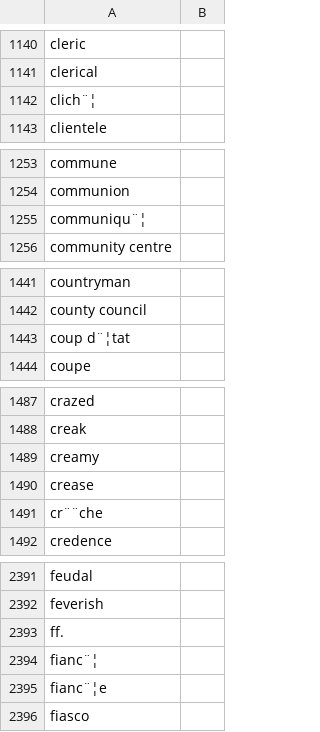
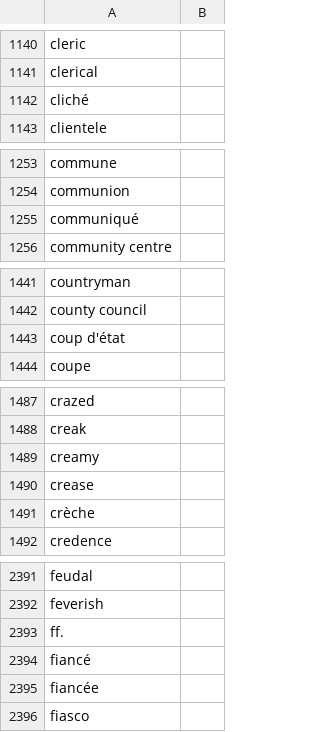
Before and after one commit to sholvoir/vocabulary, a CSV file: origin/Collins1.csv, drawn as a sheet; only a part is shown, gaps mark what is left out; the diff covers the shown part only.

```diff
--- a/origin/Collins1.csv
+++ b/origin/Collins1.csv
@@ -1141,3 +1141,3 @@ cleric
 clerical	
-clich¨¦	
+cliché	
 clientele	
@@ -1254,3 +1254,3 @@ commune
 communion	
-communiqu¨¦	
+communiqué	
 community centre	
@@ -1442,3 +1442,3 @@ countryman
 county council	
-coup d¨¦tat	
+coup d'état	
 coupe	
@@ -1490,3 +1490,3 @@ creamy
 crease	
-cr¨¨che	
+crèche	
 credence	
@@ -2393,4 +2393,4 @@ feverish
 ff.	
-fianc¨¦	
-fianc¨¦e	
+fiancé	
+fiancée	
 fiasco	
```
Also changed, not shown: 6 edited cells elsewhere in this file, 29 other files.
